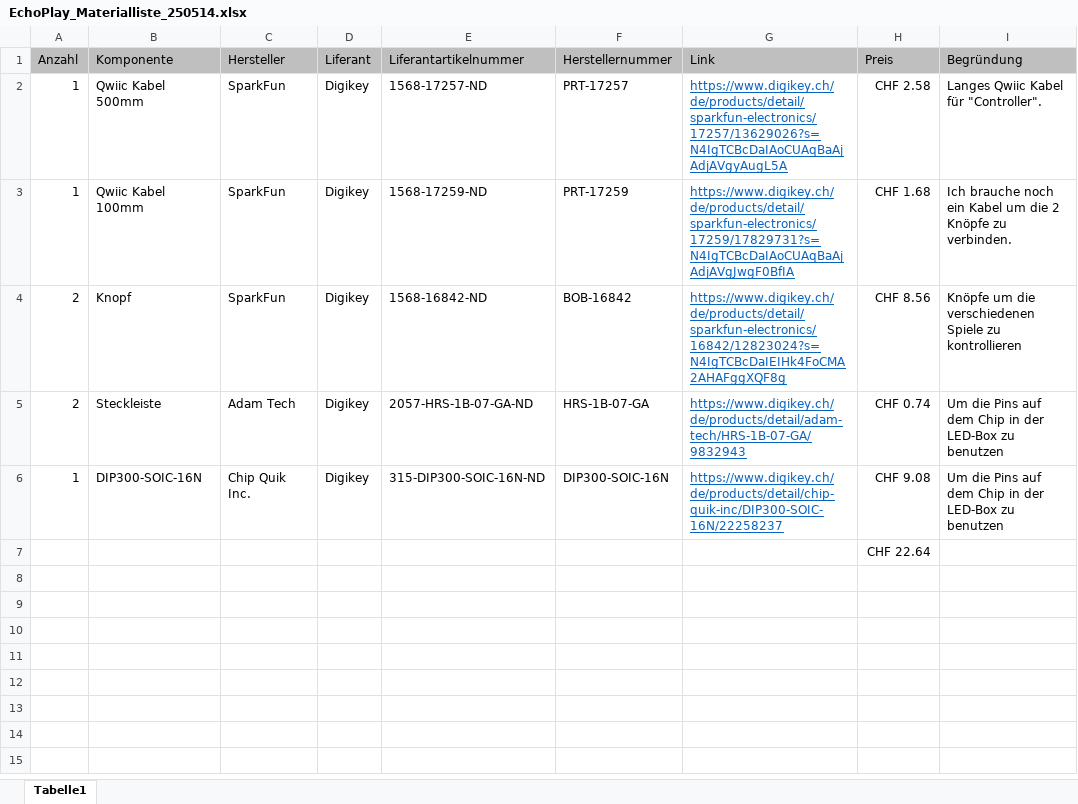
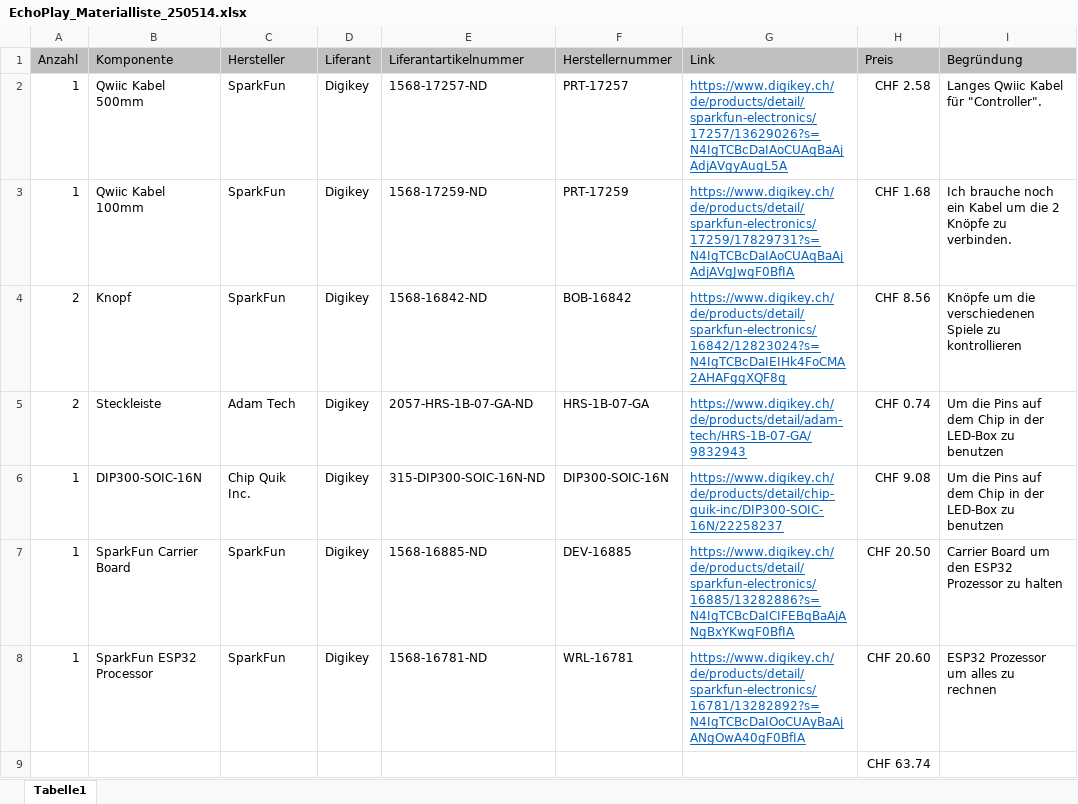
Before and after one commit to gbssg/ims.project.echoplay, an Excel workbook: docs/EchoPlay_Materialliste_250514.xlsx, sheet Tabelle1, drawn as a sheet; values as stored, in another font and other column widths than the file's, no borders; addresses are those after the commit; the diff names each change by its address in the sheet, - before the commit and + after, or states it on an @@ line.

```diff
--- a/docs/EchoPlay_Materialliste_250514.xlsx (sheet Tabelle1)
+++ b/docs/EchoPlay_Materialliste_250514.xlsx (sheet Tabelle1)
+row 7: 1 | SparkFun Carrier Board | SparkFun | Digikey | 1568-16885-ND | DEV-16885 | https://www.digikey.ch/de/products/detail/sparkfun-electronics/16885/13282886?s=N4IgTCBcDaICIFEBqBaAjANgBxYKwgF0BfIA | CHF 20.50 | Carrier Board um den ESP32 Prozessor zu halten
+row 8: 1 | SparkFun ESP32 Processor | SparkFun | Digikey | 1568-16781-ND | WRL-16781 | https://www.digikey.ch/de/products/detail/sparkfun-electronics/16781/13282892?s=N4IgTCBcDaIOoCUAyBaAjANgOwA40gF0BfIA | CHF 20.60 | ESP32 Prozessor um alles zu rechnen
-H9 (Preis): CHF 22.64
+H9 (Preis): CHF 63.74
```
Also changed, not shown: 2 other files.
